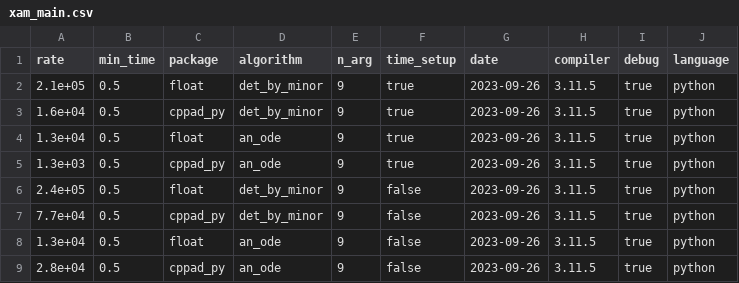
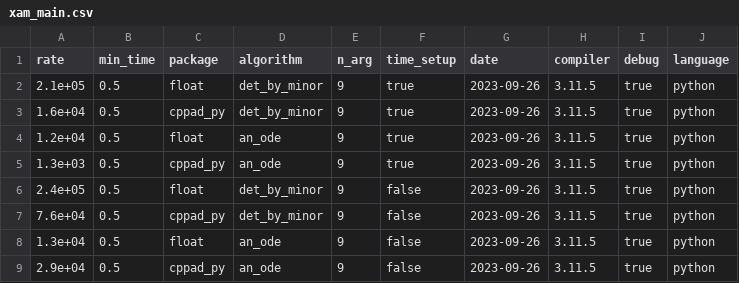
Before and after one commit to bradbell/cmpad, a CSV file: python/xam_main.csv, drawn as a sheet.

Commit message:
python: use run_cmpad.xrst to doc run_cmpad.cpp and run_cmpad.py. M  bin/check_copy.sh M  bin/python/run_cmpad.py M  cmpad.xrst M  cpp/src/parse_args.cpp M  cpp/src/run_cmpad.cpp M  python/python.xrst M  python/xam_main.csv A  xrst/run_cmpad.xrst

```diff
--- a/python/xam_main.csv
+++ b/python/xam_main.csv
@@ -3,7 +3,7 @@ rate,min_time,package,algorithm,n_arg,time_setup,date,compiler,debug,language
 1.6e+04,0.5,cppad_py,det_by_minor,9,true,2023-09-26,3.11.5,true,python
-1.3e+04,0.5,float,an_ode,9,true,2023-09-26,3.11.5,true,python
+1.2e+04,0.5,float,an_ode,9,true,2023-09-26,3.11.5,true,python
 1.3e+03,0.5,cppad_py,an_ode,9,true,2023-09-26,3.11.5,true,python
 2.4e+05,0.5,float,det_by_minor,9,false,2023-09-26,3.11.5,true,python
-7.7e+04,0.5,cppad_py,det_by_minor,9,false,2023-09-26,3.11.5,true,python
+7.6e+04,0.5,cppad_py,det_by_minor,9,false,2023-09-26,3.11.5,true,python
 1.3e+04,0.5,float,an_ode,9,false,2023-09-26,3.11.5,true,python
-2.8e+04,0.5,cppad_py,an_ode,9,false,2023-09-26,3.11.5,true,python
+2.9e+04,0.5,cppad_py,an_ode,9,false,2023-09-26,3.11.5,true,python
```
Also changed, not shown: 7 other files.
